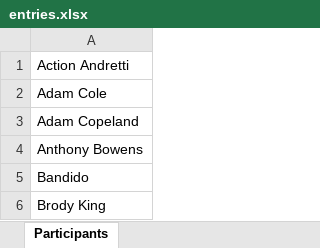
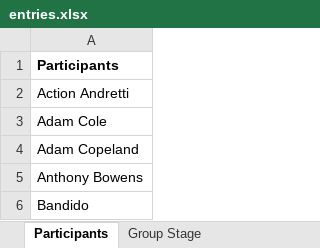
Before and after one commit to yigitacar/round-robin-fixturing, an Excel workbook: entries.xlsx, sheet Participants, drawn as a sheet; only a part is shown; the shorter side is filled out with more unchanged rows; values as stored, in another font and other column widths than the file's, no borders; the diff names each change by its address in the sheet, - before the commit and + after, or states it on an @@ line.

```diff
--- a/entries.xlsx (sheet Participants)
+++ b/entries.xlsx (sheet Participants)
+sheet tab: Group Stage
+row 1: Participants
```
Also changed, not shown: 4 other files.
